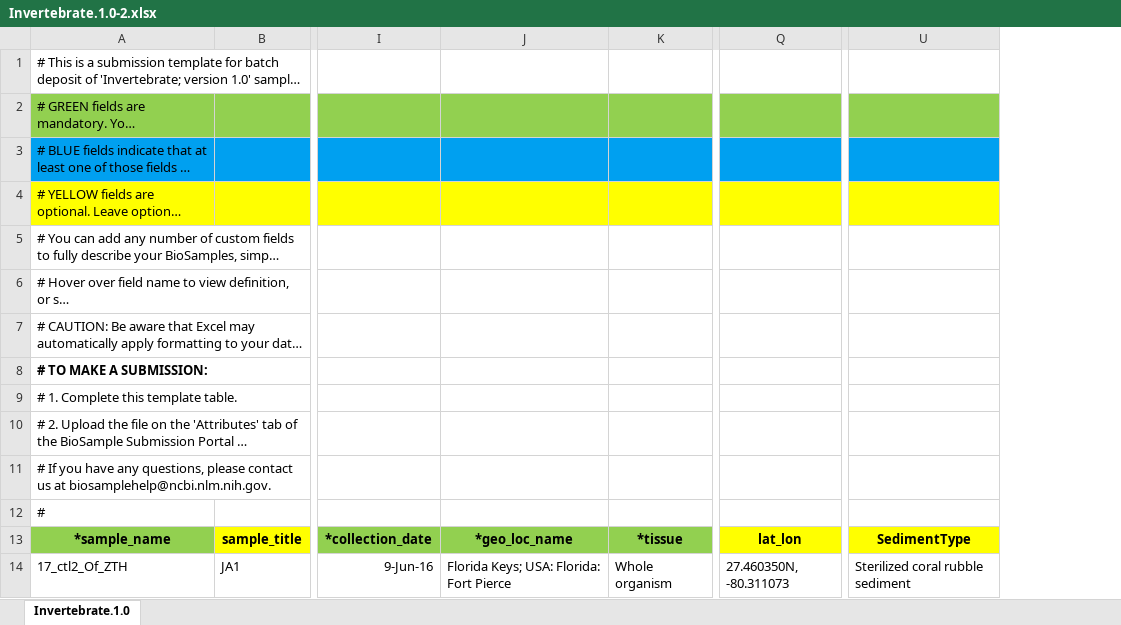
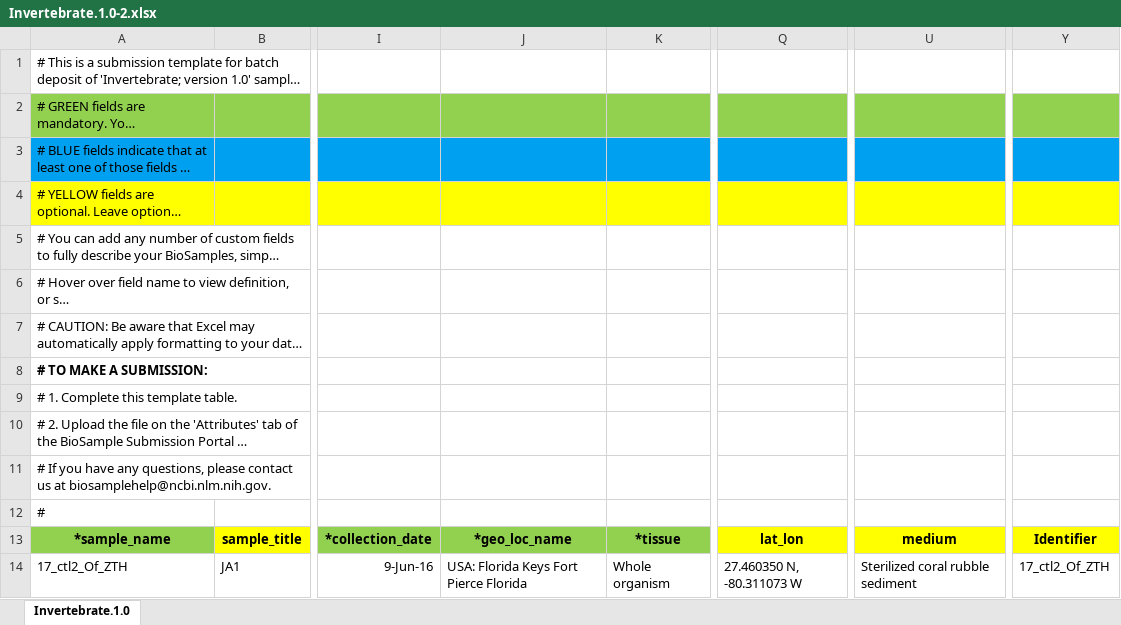
Before and after one commit to JillAshey/SedimentStress, an Excel workbook: Data/NCBI_upload/Invertebrate.1.0-2.xlsx, sheet Invertebrate.1.0, drawn as a sheet; only a part is shown, gaps mark what is left out; long unchanged cells end in …; values as stored, in another font and other column widths than the file's, no borders; removed rows and columns are numbered as before the commit, all else as after; the diff names each change by its address in the sheet, - before the commit and + after, or states it on an @@ line.

```diff
--- a/Data/NCBI_upload/Invertebrate.1.0-2.xlsx (sheet Invertebrate.1.0)
+++ b/Data/NCBI_upload/Invertebrate.1.0-2.xlsx (sheet Invertebrate.1.0)
-column J, rows 13-14: *geo_loc_name | Florida Keys; USA: Florida: Fort Pierce
+column J, rows 13-14: *geo_loc_name | USA: Florida Keys Fort Pierce Florida
-column Q, rows 13-14: lat_lon | 27.460350N, -80.311073
+column Q, rows 13-14: lat_lon | 27.460350 N, -80.311073 W
+column Y, rows 13-14: Identifier | 17_ctl2_Of_ZTH
-U13: SedimentType
+U13: medium
```
Also changed, not shown: 16 other files.
